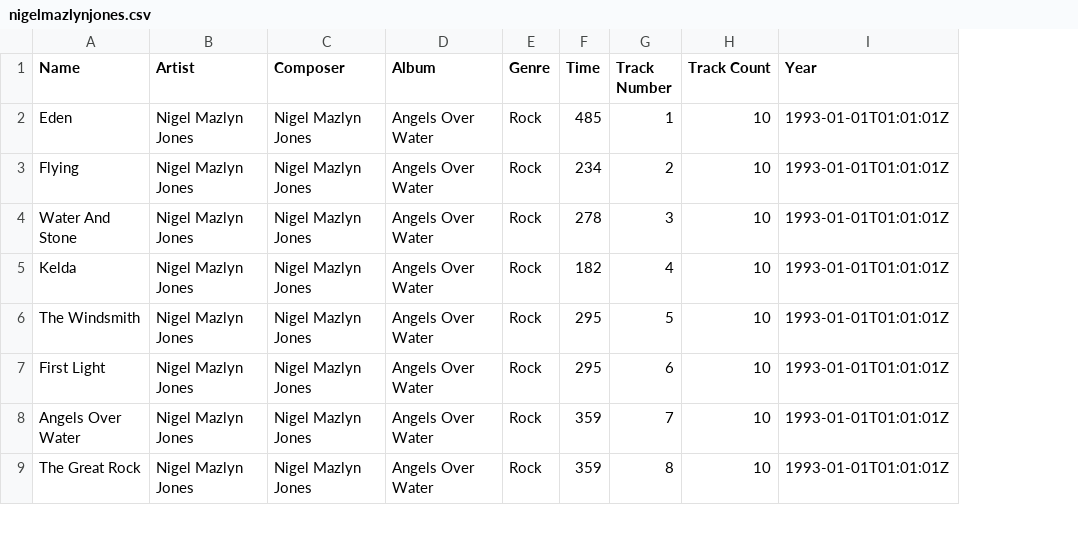
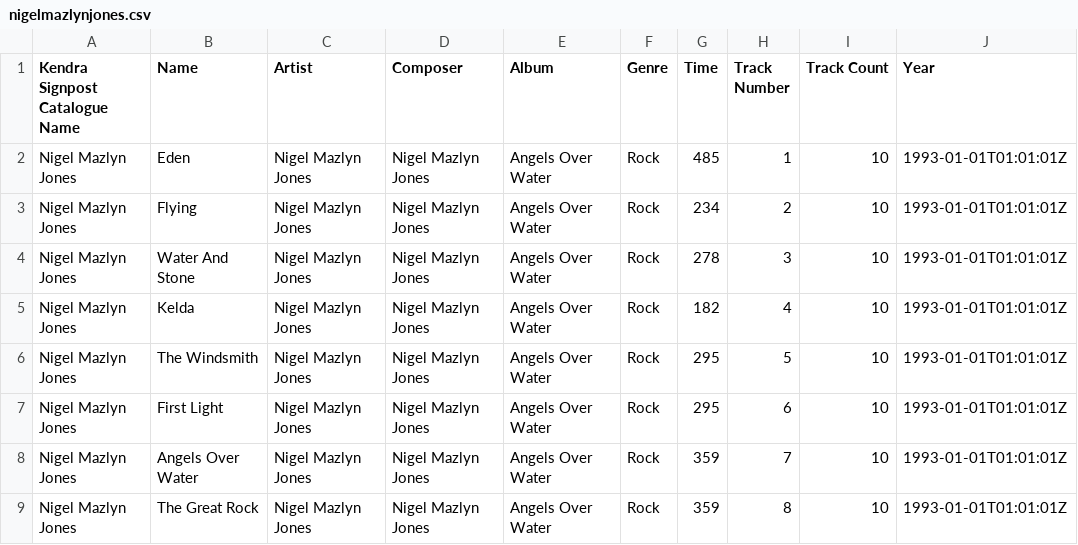
Before and after one commit to kendraio/kendra_signpost, a CSV file: examples/nigelmazlynjones.csv, drawn as a sheet; only a part is shown; the diff names each change by its address in the sheet, - before the commit and + after, or states it on an @@ line.

Commit message:
re-re-re-committed CSVs with leading column including catalogue name

```diff
--- a/examples/nigelmazlynjones.csv
+++ b/examples/nigelmazlynjones.csv
+column A (Kendra Signpost Catalogue Name), rows 2-9: all Nigel Mazlyn Jones
```
Also changed, not shown: examples/realworld_extract.csv, examples/sandyhoover.csv, 2 other files.
